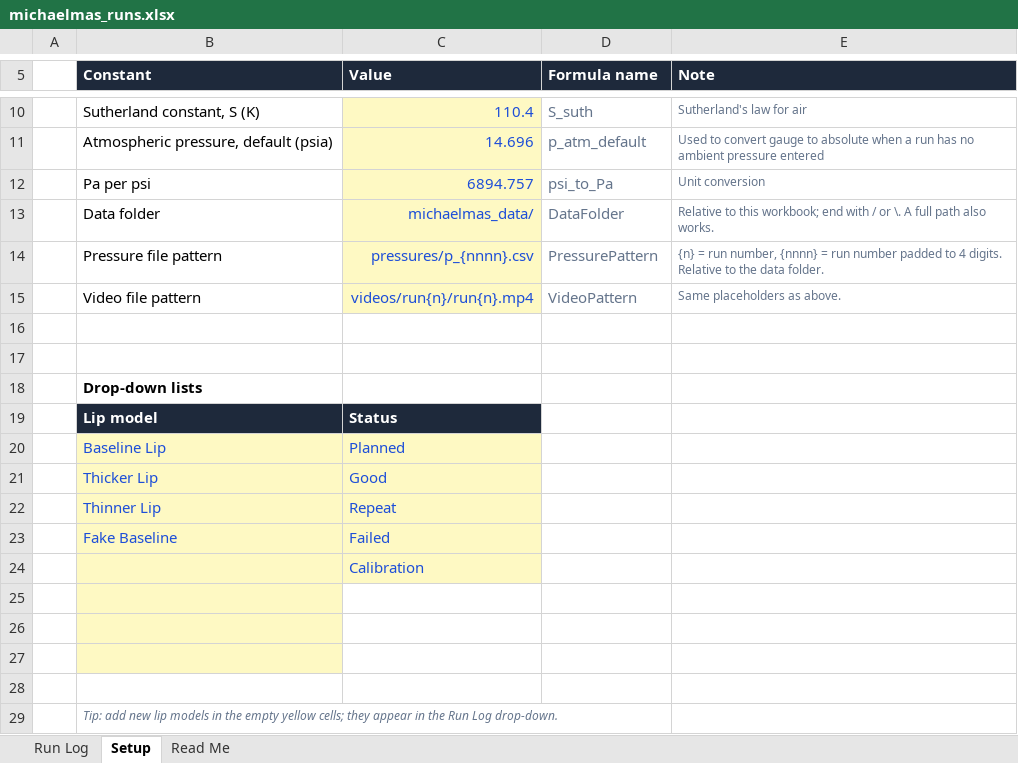
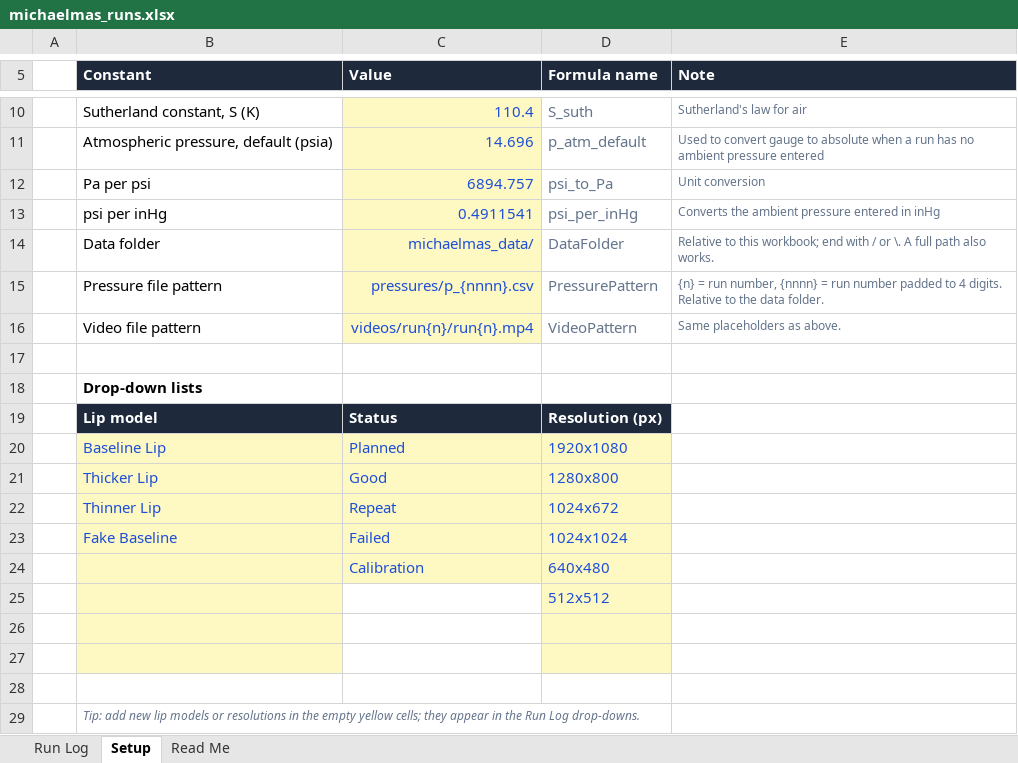
Before and after one commit to NoahFontaine/Cambridge-Engineering-Part-IIB, an Excel workbook: IIB-Project/michaelmas_runs.xlsx, sheet Setup, drawn as a sheet; only a part is shown, gaps mark what is left out; values as stored, in another font and other column widths than the file's, no borders; removed rows and columns are numbered as before the commit, all else as after; the diff names each change by its address in the sheet, - before the commit and + after, or states it on an @@ line.

```diff
--- a/IIB-Project/michaelmas_runs.xlsx (sheet Setup)
+++ b/IIB-Project/michaelmas_runs.xlsx (sheet Setup)
+row 13:  | psi per inHg | 0.4911541 | psi_per_inHg | Converts the ambient pressure entered in inHg
-row 17: (empty)
-D19 (Formula name): (empty)
+D19 (Formula name): Resolution (px)
-D19 fill: none
+D19 fill: #1E293B
-D20 (Formula name): (empty)
+D20 (Formula name): 1920x1080
-D20:D24 fill: none
+D20:D24 fill: #FEF9C3
-D21 (Formula name): (empty)
+D21 (Formula name): 1280x800
-D22 (Formula name): (empty)
+D22 (Formula name): 1024x672
-D23 (Formula name): (empty)
+D23 (Formula name): 1024x1024
-D24 (Formula name): (empty)
+D24 (Formula name): 640x480
+row 25:  |  |  | 512x512
-D26:D27 fill: none
+D26:D27 fill: #FEF9C3
-B28 fill: #FEF9C3
+B28 fill: none
-row 28: (empty)
-B29 (Constant): …lip models in the empty yellow cells; they appear in the Run Log drop-down.
+B29 (Constant): …lip models or resolutions in the empty yellow cells; they appear in the Run Log drop-downs.
```
Also changed, not shown: sheet Run Log, sheet Read Me, formulas that keep their value, 30 other files.
